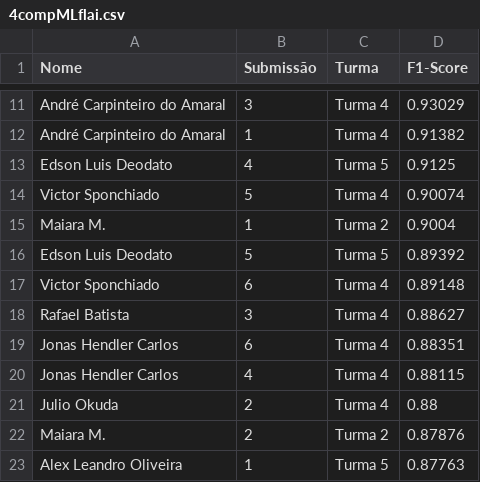
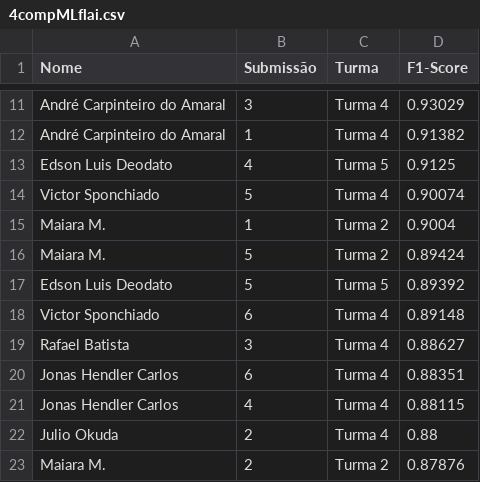
Before and after one commit to gitflai/ranking, a CSV file: 4compMLflai.csv, drawn as a sheet; only a part is shown, gaps mark what is left out; the shorter side is filled out with more unchanged rows.

Commit message:
Add files via upload

```diff
--- a/4compMLflai.csv
+++ b/4compMLflai.csv
@@ -15,2 +15,3 @@ Victor Sponchiado,5,Turma 4,0.90074
 Maiara M.,1,Turma 2,0.9004
+Maiara M.,5,Turma 2,0.89424
 Edson Luis Deodato,5,Turma 5,0.89392
```
